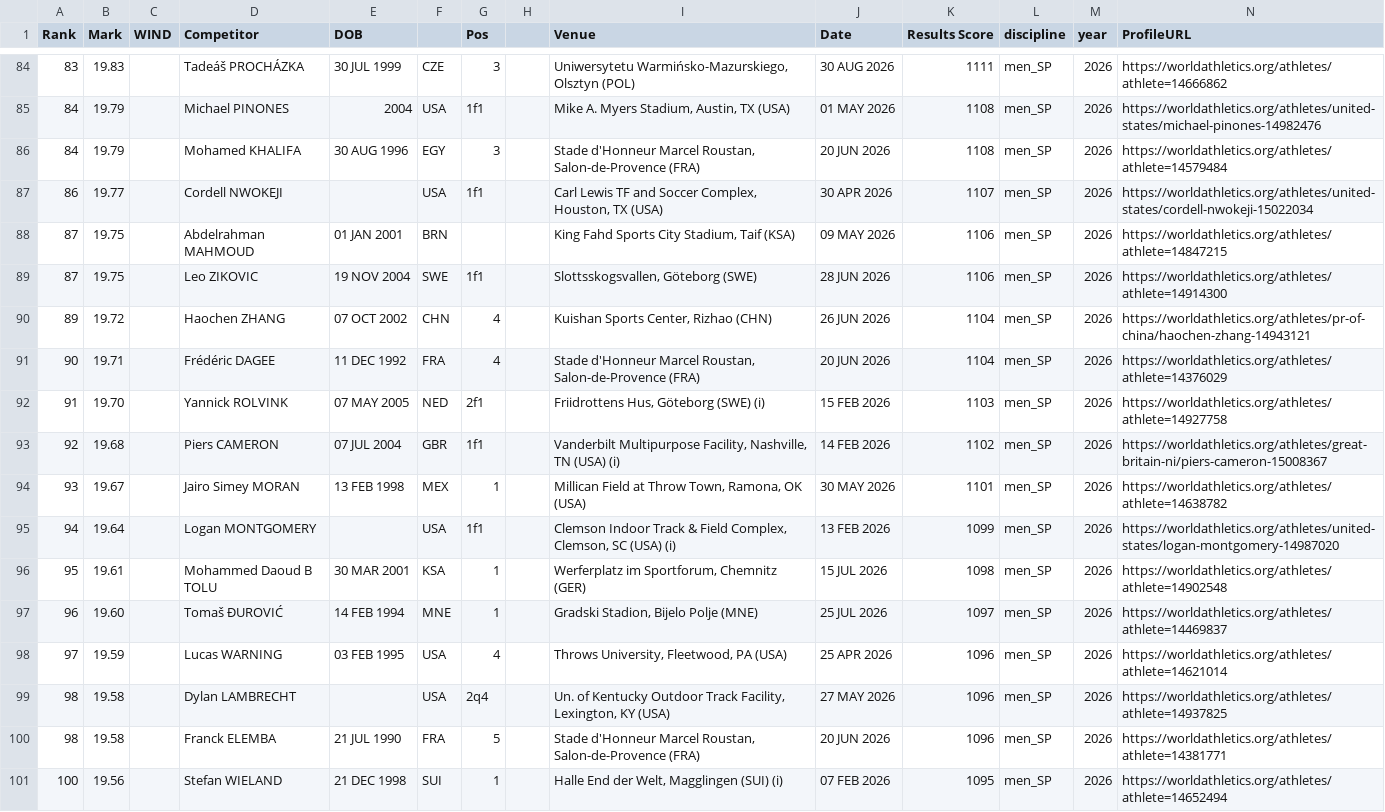
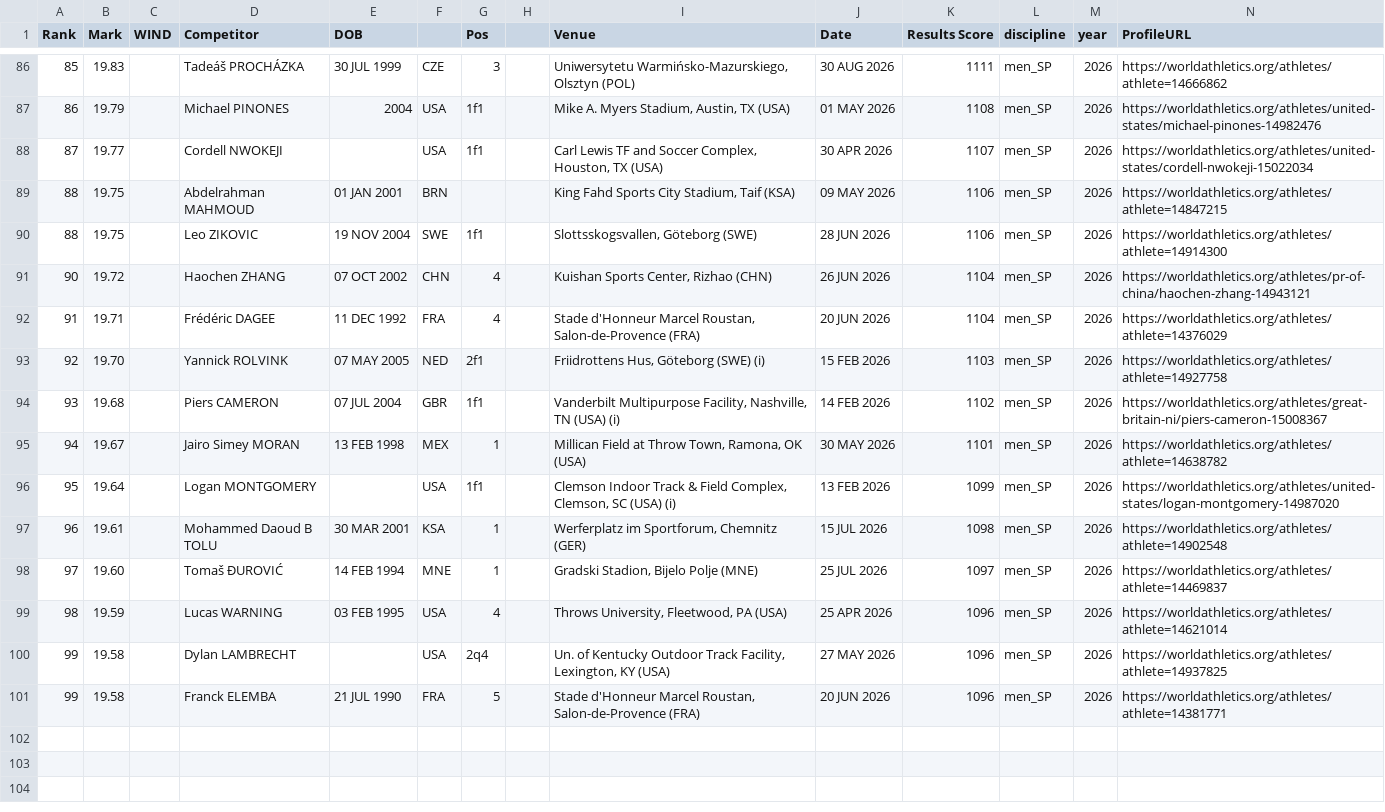
Before and after one commit to rh16nd/athletics-predictor, a CSV file: data/raw/men_SP_2026.csv, drawn as a sheet; only a part is shown, gaps mark what is left out; removed rows and columns are numbered as before the commit, all else as after; the diff covers the shown part only; the diff names each change by its address in the sheet, - before the commit and + after, or states it on an @@ line.

```diff
--- a/data/raw/men_SP_2026.csv
+++ b/data/raw/men_SP_2026.csv
-A86 (Rank): 83
+A86 (Rank): 85
-A87 (Rank): 84
+A87 (Rank): 86
-row 86: 84 | 19.79 |  | Mohamed KHALIFA | 30 AUG 1996 | EGY | 3 |  | Stade d'Honneur Marcel Roustan, Salon-de-Provence (FRA) | 20 JUN 2026 | 1108 | men_SP | 2026 | https://worldathletics.org/athletes/athlete=14579484
-A88 (Rank): 86
+A88 (Rank): 87
-A89:A90 (Rank): 87
+A89:A90 (Rank): 88
-A91 (Rank): 89
+A91 (Rank): 90
-A92 (Rank): 90
+A92 (Rank): 91
-A93 (Rank): 91
+A93 (Rank): 92
-A94 (Rank): 92
+A94 (Rank): 93
-A95 (Rank): 93
+A95 (Rank): 94
-A96 (Rank): 94
+A96 (Rank): 95
-A97 (Rank): 95
+A97 (Rank): 96
-A98 (Rank): 96
+A98 (Rank): 97
-A99 (Rank): 97
+A99 (Rank): 98
-A100:A101 (Rank): 98
+A100:A101 (Rank): 99
-row 101: 100 | 19.56 |  | Stefan WIELAND | 21 DEC 1998 | SUI | 1 |  | Halle End der Welt, Magglingen (SUI) (i) | 07 FEB 2026 | 1095 | men_SP | 2026 | https://worldathletics.org/athletes/athlete=14652494
```
Also changed, not shown: 2 added rows and 25 edited cells elsewhere in this file, data/raw/men_400m_2026.csv, data/raw/women_100m_2026.csv, 9 other files.
